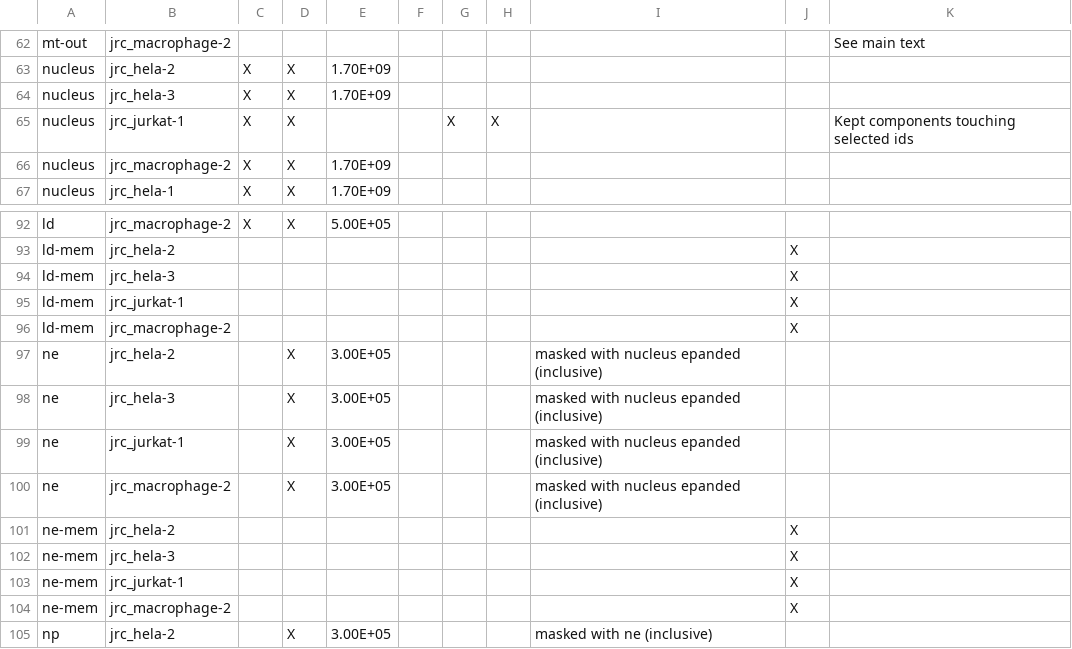
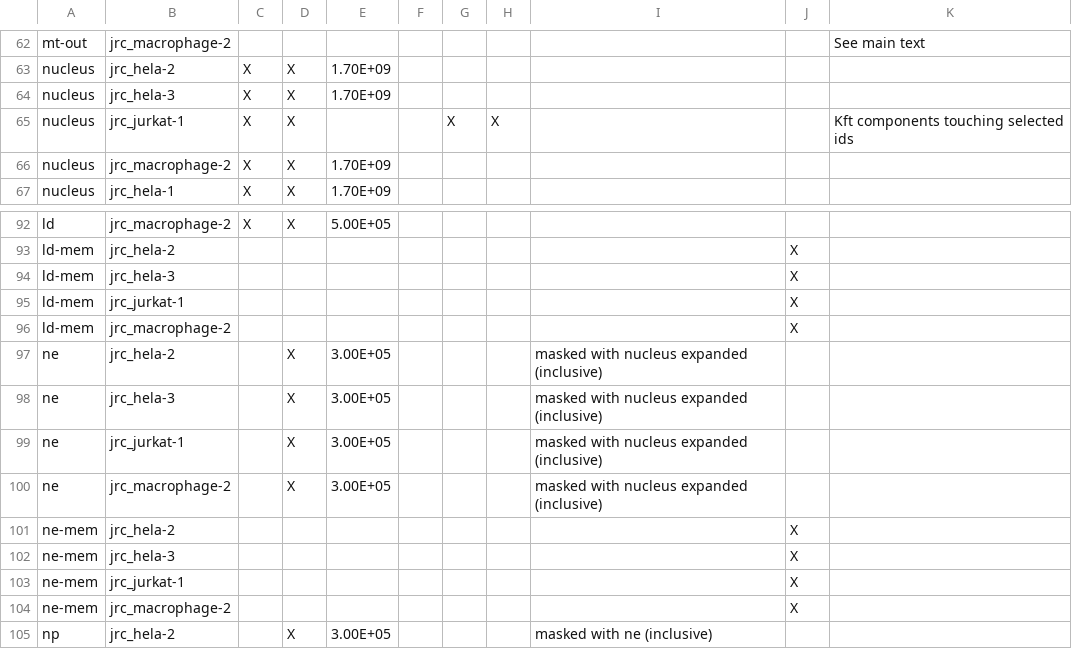
Before and after one commit to janelia-cellmap/refinements, a CSV file: organelle_refinements.csv, drawn as a sheet; only a part is shown, gaps mark what is left out.

Commit message:
Update organelle_refinements.csv

```diff
--- a/organelle_refinements.csv
+++ b/organelle_refinements.csv
@@ -64,3 +64,3 @@ nucleus,jrc_hela-2,X,X,1.70E+09,,,,,,,,,,,,,
 nucleus,jrc_hela-3,X,X,1.70E+09,,,,,,,,,,,,,
-nucleus,jrc_jurkat-1,X,X,,,X,X,,,Kept components touching selected ids,,,,,,,
+nucleus,jrc_jurkat-1,X,X,,,X,X,,,Kft components touching selected ids,,,,,,,
 nucleus,jrc_macrophage-2,X,X,1.70E+09,,,,,,,,,,,,,
@@ -96,6 +96,6 @@ ld-mem,jrc_jurkat-1,,,,,,,,X,,,,,,,,
 ld-mem,jrc_macrophage-2,,,,,,,,X,,,,,,,,
-ne,jrc_hela-2,,X,3.00E+05,,,,masked with nucleus epanded (inclusive),,,,,,,,,
-ne,jrc_hela-3,,X,3.00E+05,,,,masked with nucleus epanded (inclusive),,,,,,,,,
-ne,jrc_jurkat-1,,X,3.00E+05,,,,masked with nucleus epanded (inclusive),,,,,,,,,
-ne,jrc_macrophage-2,,X,3.00E+05,,,,masked with nucleus epanded (inclusive),,,,,,,,,
+ne,jrc_hela-2,,X,3.00E+05,,,,masked with nucleus expanded (inclusive),,,,,,,,,
+ne,jrc_hela-3,,X,3.00E+05,,,,masked with nucleus expanded (inclusive),,,,,,,,,
+ne,jrc_jurkat-1,,X,3.00E+05,,,,masked with nucleus expanded (inclusive),,,,,,,,,
+ne,jrc_macrophage-2,,X,3.00E+05,,,,masked with nucleus expanded (inclusive),,,,,,,,,
 ne-mem,jrc_hela-2,,,,,,,,X,,,,,,,,
```
